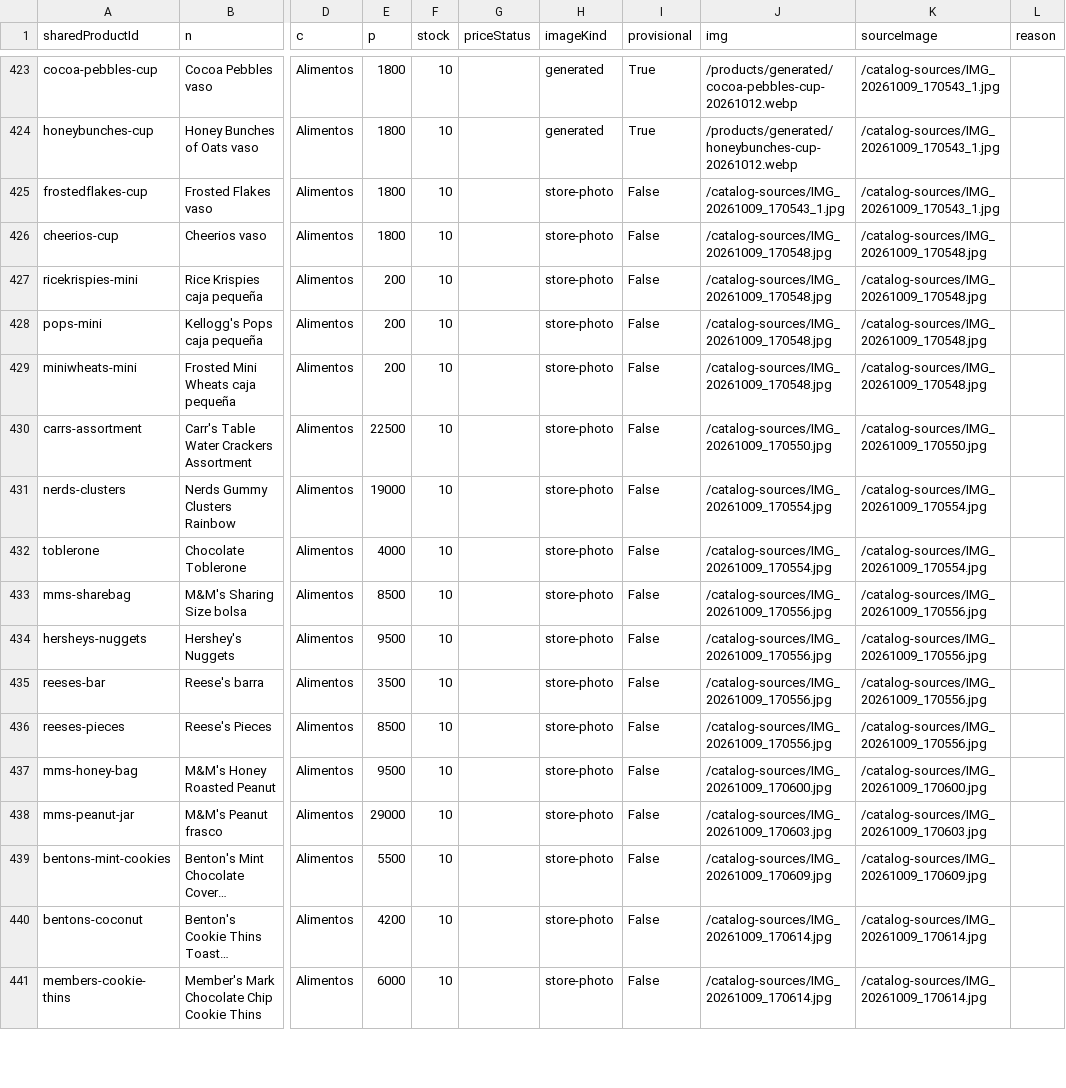
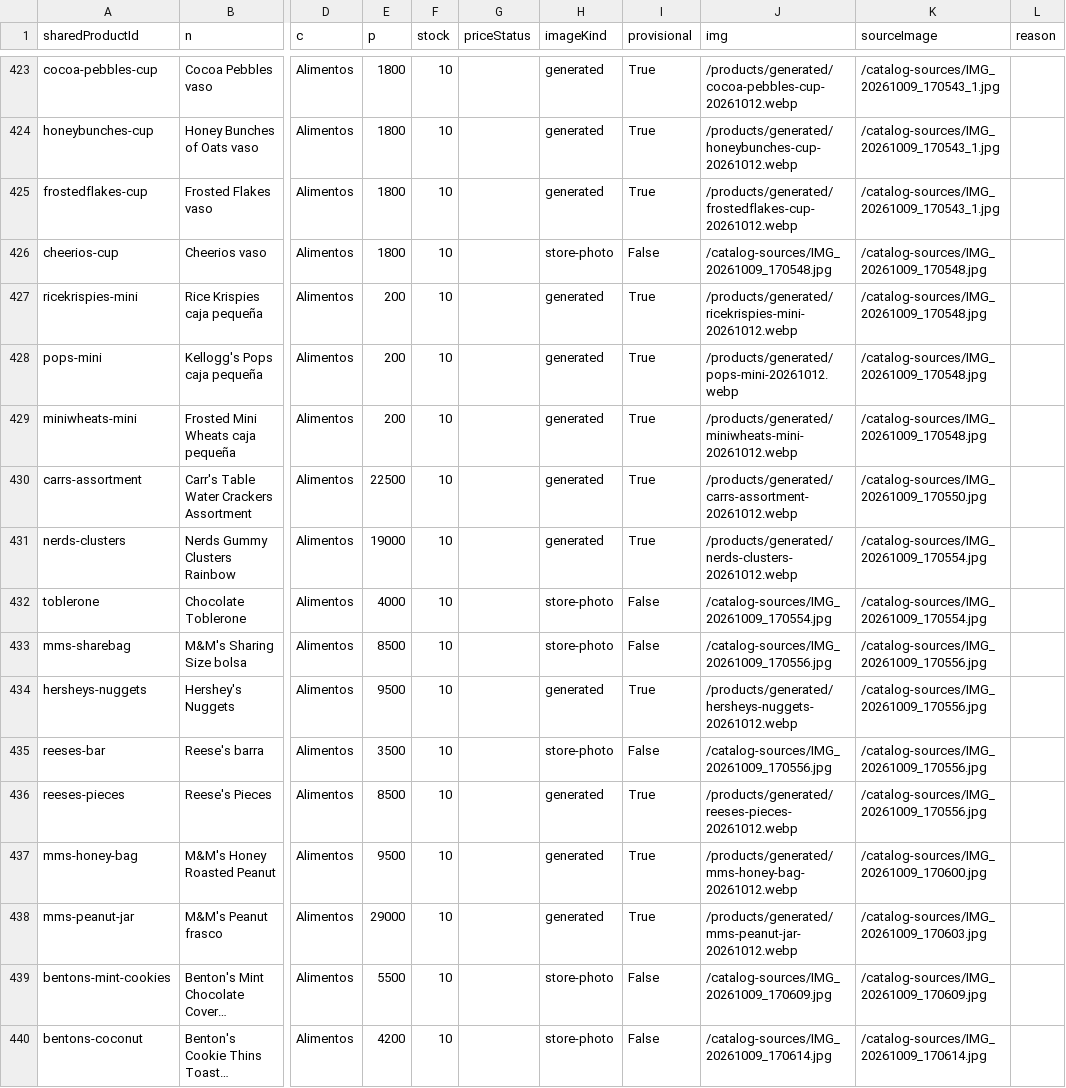
Before and after one commit to ernest196391/frutos-secos, a CSV file: docs/handoff/catalogo-completo.csv, drawn as a sheet; only a part is shown, gaps mark what is left out; the shorter side is filled out with more unchanged rows; long unchanged cells end in …; the diff names each change by its address in the sheet, - before the commit and + after, or states it on an @@ line.

```diff
--- a/docs/handoff/catalogo-completo.csv
+++ b/docs/handoff/catalogo-completo.csv
-H425 (imageKind): store-photo
+H425 (imageKind): generated
-I425 (provisional): False
+I425 (provisional): True
-J425 (img): /catalog-sources/IMG_20261009_170543_1.jpg
+J425 (img): /products/generated/frostedflakes-cup-20261012.webp
-H427:H431 (imageKind): store-photo
+H427:H431 (imageKind): generated
-I427:I431 (provisional): False
+I427:I431 (provisional): True
-J427 (img): /catalog-sources/IMG_20261009_170548.jpg
+J427 (img): /products/generated/ricekrispies-mini-20261012.webp
-J428 (img): /catalog-sources/IMG_20261009_170548.jpg
+J428 (img): /products/generated/pops-mini-20261012.webp
-J429 (img): /catalog-sources/IMG_20261009_170548.jpg
+J429 (img): /products/generated/miniwheats-mini-20261012.webp
-J430 (img): /catalog-sources/IMG_20261009_170550.jpg
+J430 (img): /products/generated/carrs-assortment-20261012.webp
-J431 (img): /catalog-sources/IMG_20261009_170554.jpg
+J431 (img): /products/generated/nerds-clusters-20261012.webp
-H434 (imageKind): store-photo
+H434 (imageKind): generated
-I434 (provisional): False
+I434 (provisional): True
-J434 (img): /catalog-sources/IMG_20261009_170556.jpg
+J434 (img): /products/generated/hersheys-nuggets-20261012.webp
-H436:H438 (imageKind): store-photo
+H436:H438 (imageKind): generated
-I436:I438 (provisional): False
+I436:I438 (provisional): True
-J436 (img): /catalog-sources/IMG_20261009_170556.jpg
+J436 (img): /products/generated/reeses-pieces-20261012.webp
-J437 (img): /catalog-sources/IMG_20261009_170600.jpg
+J437 (img): /products/generated/mms-honey-bag-20261012.webp
-J438 (img): /catalog-sources/IMG_20261009_170603.jpg
+J438 (img): /products/generated/mms-peanut-jar-20261012.webp
```
Also changed, not shown: docs/handoff/imagenes-pendientes.csv, docs/handoff/imagenes-provisionales.csv, 19 other files.
